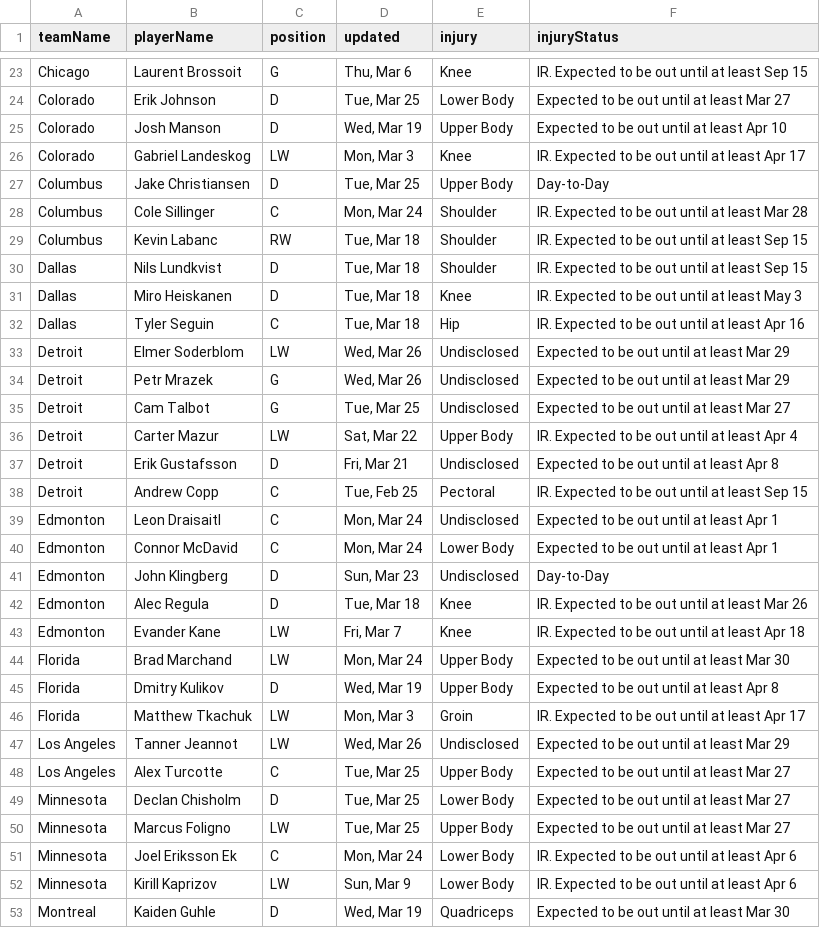
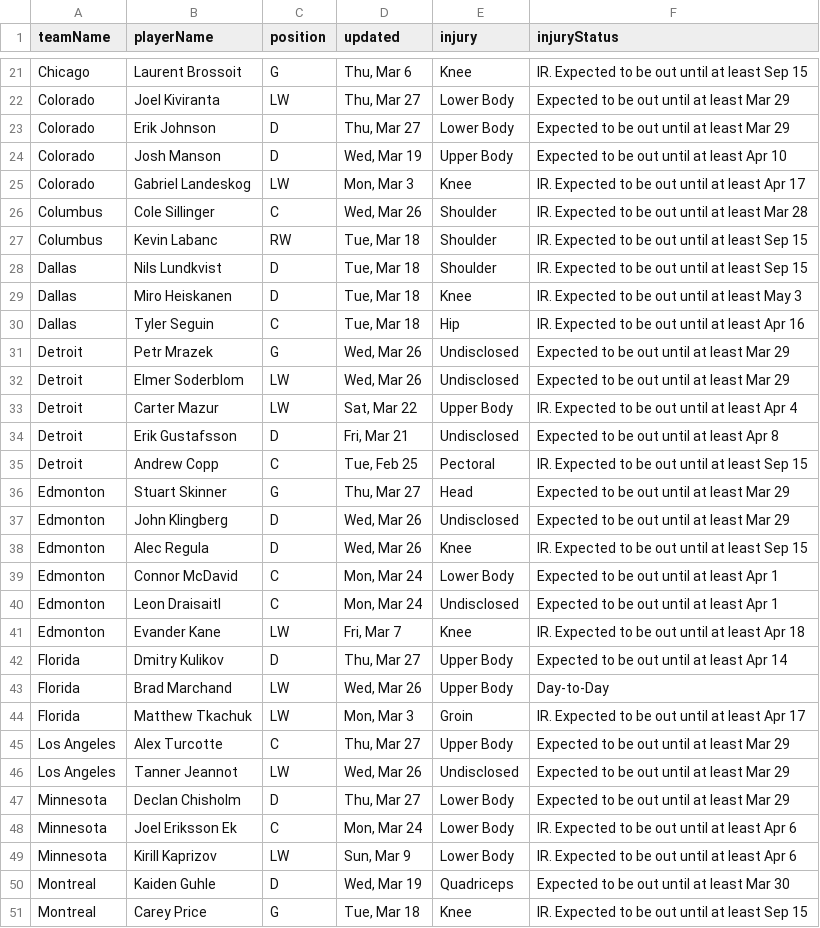
Before and after one commit to quintonfesq04/RealSports, a CSV file: NHL/nhl_injuries.csv, drawn as a sheet; only a part is shown, gaps mark what is left out; the shorter side is filled out with more unchanged rows; removed rows and columns are numbered as before the commit, all else as after; the diff covers the shown part only; the diff names each change by its address in the sheet, - before the commit and + after, or states it on an @@ line.

```diff
--- a/NHL/nhl_injuries.csv
+++ b/NHL/nhl_injuries.csv
+row 22: Colorado | Joel Kiviranta | LW | Thu, Mar 27 | Lower Body | Expected to be out until at least Mar 29
-D23 (updated): Tue, Mar 25
+D23 (updated): Thu, Mar 27
-F23 (injuryStatus): Expected to be out until at least Mar 27
+F23 (injuryStatus): Expected to be out until at least Mar 29
-row 27: Columbus | Jake Christiansen | D | Tue, Mar 25 | Upper Body | Day-to-Day
-D26 (updated): Mon, Mar 24
+D26 (updated): Wed, Mar 26
@@ row 34 moved to row 31: Detroit @@
-row 35: Detroit | Cam Talbot | G | Tue, Mar 25 | Undisclosed | Expected to be out until at least Mar 27
+row 36: Edmonton | Stuart Skinner | G | Thu, Mar 27 | Head | Expected to be out until at least Mar 29
+row 37: Edmonton | John Klingberg | D | Wed, Mar 26 | Undisclosed | Expected to be out until at least Mar 29
+row 38: Edmonton | Alec Regula | D | Wed, Mar 26 | Knee | IR. Expected to be out until at least Sep 15
@@ row 40 moved to row 39: Edmonton @@
-row 41: Edmonton | John Klingberg | D | Sun, Mar 23 | Undisclosed | Day-to-Day
-row 42: Edmonton | Alec Regula | D | Tue, Mar 18 | Knee | IR. Expected to be out until at least Mar 26
-row 44: Florida | Brad Marchand | LW | Mon, Mar 24 | Upper Body | Expected to be out until at least Mar 30
-D42 (updated): Wed, Mar 19
+D42 (updated): Thu, Mar 27
-F42 (injuryStatus): Expected to be out until at least Apr 8
+F42 (injuryStatus): Expected to be out until at least Apr 14
+row 43: Florida | Brad Marchand | LW | Wed, Mar 26 | Upper Body | Day-to-Day
+row 45: Los Angeles | Alex Turcotte | C | Thu, Mar 27 | Upper Body | Expected to be out until at least Mar 29
-row 48: Los Angeles | Alex Turcotte | C | Tue, Mar 25 | Upper Body | Expected to be out until at least Mar 27
-D47 (updated): Tue, Mar 25
+D47 (updated): Thu, Mar 27
-F47 (injuryStatus): Expected to be out until at least Mar 27
+F47 (injuryStatus): Expected to be out until at least Mar 29
-row 50: Minnesota | Marcus Foligno | LW | Tue, Mar 25 | Upper Body | Expected to be out until at least Mar 27
```
Also changed, not shown: 5 added rows, 8 removed rows, 2 moved rows and 27 edited cells elsewhere in this file, CBB/cbb_players_stats.csv, MLB/mlb_injuries.csv, 7 other files.
